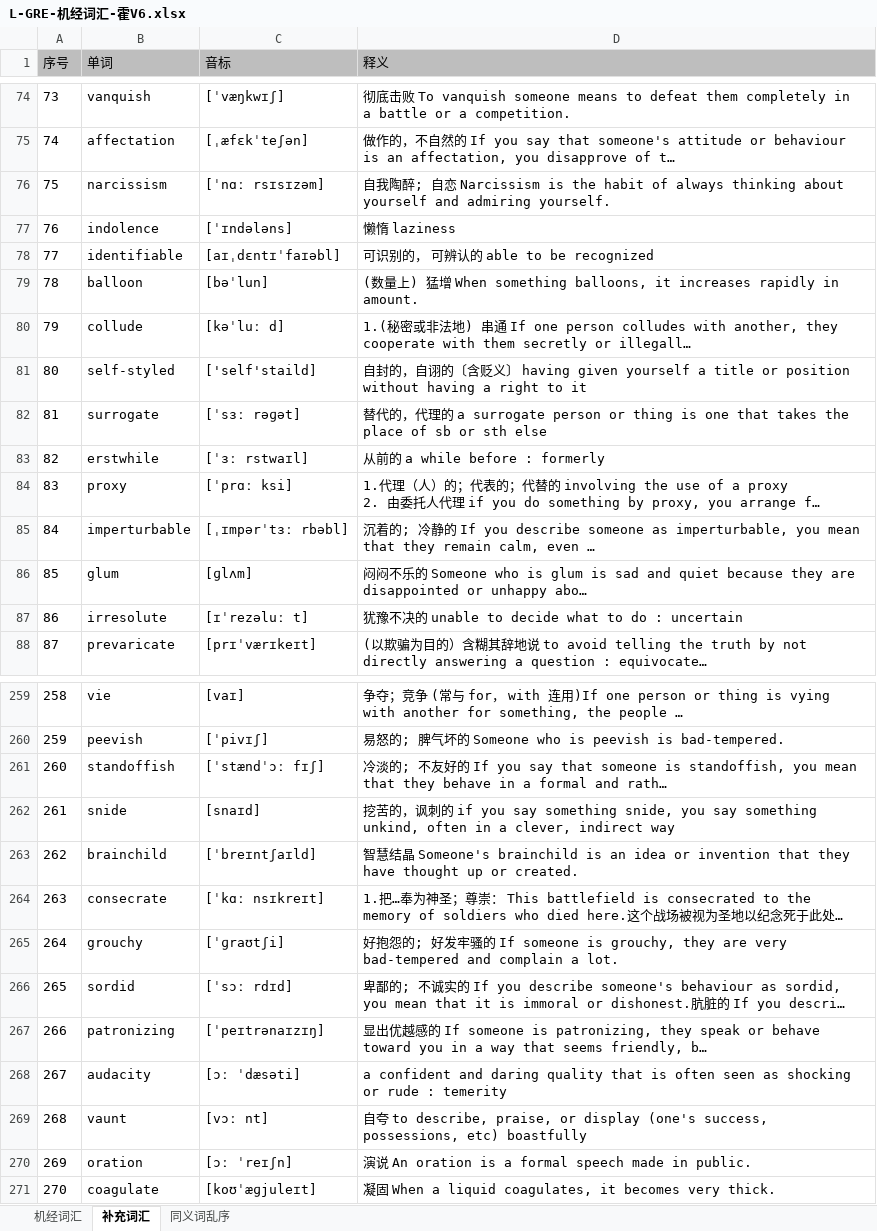
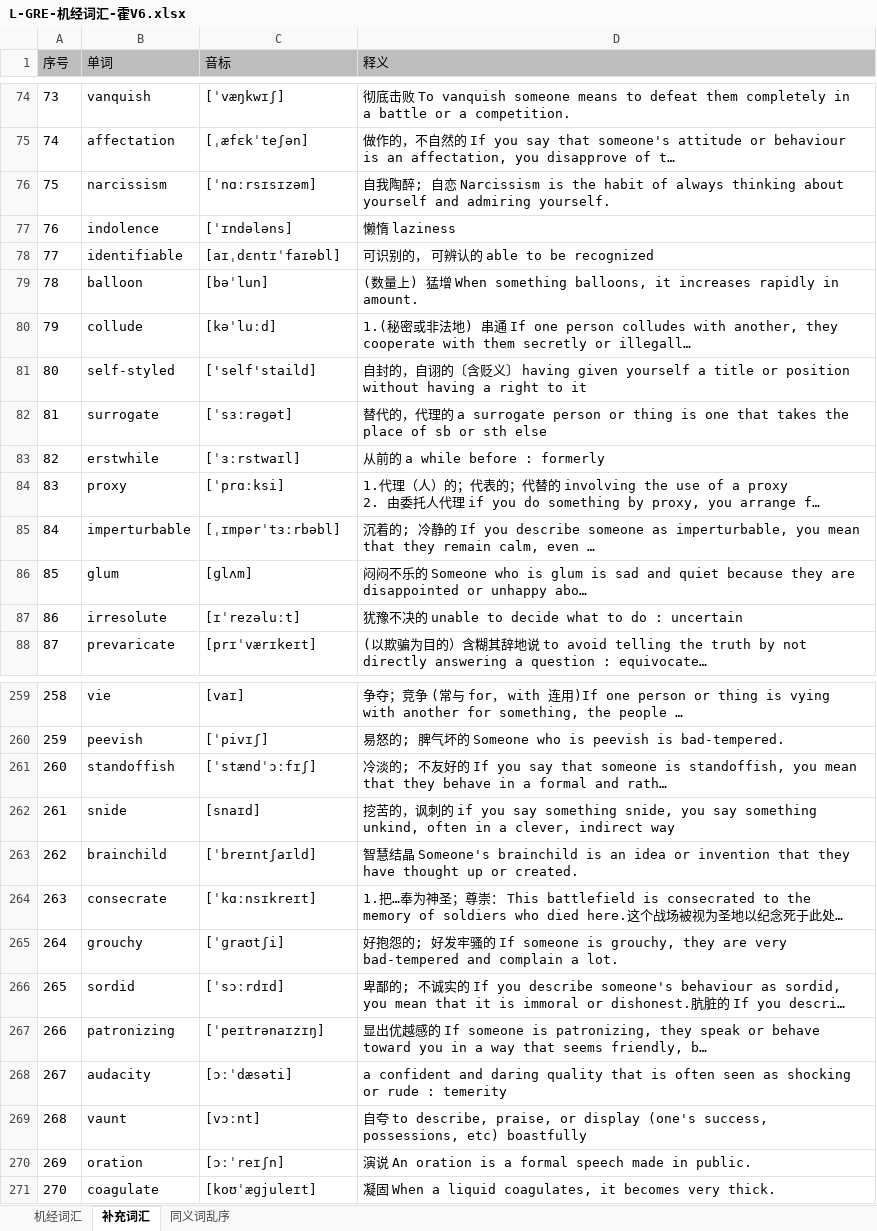
Before and after one commit to LER0ever/GRE-CN, an Excel workbook: L-GRE-词汇/L-GRE-机经词汇/L-GRE-机经词汇-霍V6/L-GRE-机经词汇-霍V6.xlsx, sheet 补充词汇, drawn as a sheet; only a part is shown, gaps mark what is left out; long unchanged cells end in …; values as stored, in another font and other column widths than the file's, no borders; the diff covers the shown part only; the diff names each change by its address in the sheet, - before the commit and + after, or states it on an @@ line.

```diff
--- a/L-GRE-词汇/L-GRE-机经词汇/L-GRE-机经词汇-霍V6/L-GRE-机经词汇-霍V6.xlsx (sheet 补充词汇)
+++ b/L-GRE-词汇/L-GRE-机经词汇/L-GRE-机经词汇-霍V6/L-GRE-机经词汇-霍V6.xlsx (sheet 补充词汇)
-C76 (音标): [ˈnɑː rsɪsɪzəm]
+C76 (音标): [ˈnɑːrsɪsɪzəm]
-C80 (音标): [kəˈluː d]
+C80 (音标): [kəˈluːd]
-C82 (音标): [ˈsɜː rəɡət]
+C82 (音标): [ˈsɜːrəɡət]
-C83 (音标): [ˈɜː rstwaɪl]
+C83 (音标): [ˈɜːrstwaɪl]
-C84 (音标): [ˈprɑː ksi]
+C84 (音标): [ˈprɑːksi]
-C85 (音标): [ˌɪmpərˈtɜː rbəbl]
+C85 (音标): [ˌɪmpərˈtɜːrbəbl]
-C87 (音标): [ɪˈrezəluː t]
+C87 (音标): [ɪˈrezəluːt]
-C261 (音标): [ˈstændˈɔː fɪʃ]
+C261 (音标): [ˈstændˈɔːfɪʃ]
-C264 (音标): [ˈkɑː nsɪkreɪt]
+C264 (音标): [ˈkɑːnsɪkreɪt]
-C266 (音标): [ˈsɔː rdɪd]
+C266 (音标): [ˈsɔːrdɪd]
-C268 (音标): [ɔː ˈdæsəti]
+C268 (音标): [ɔːˈdæsəti]
-C269 (音标): [vɔː nt]
+C269 (音标): [vɔːnt]
-C270 (音标): [ɔː ˈreɪʃn]
+C270 (音标): [ɔːˈreɪʃn]
```
Also changed, not shown: 64 edited cells elsewhere in this sheet, sheet 同义词乱序.
